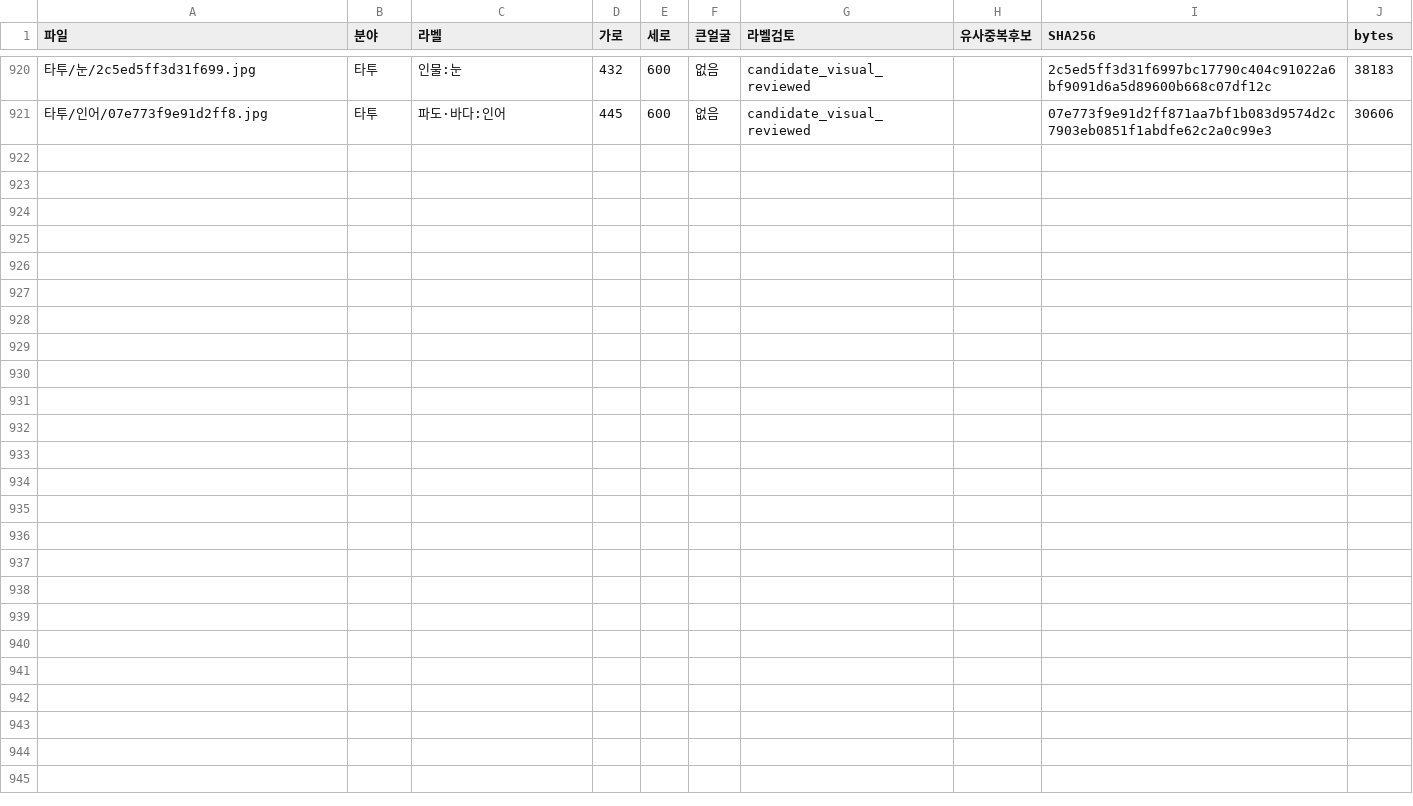
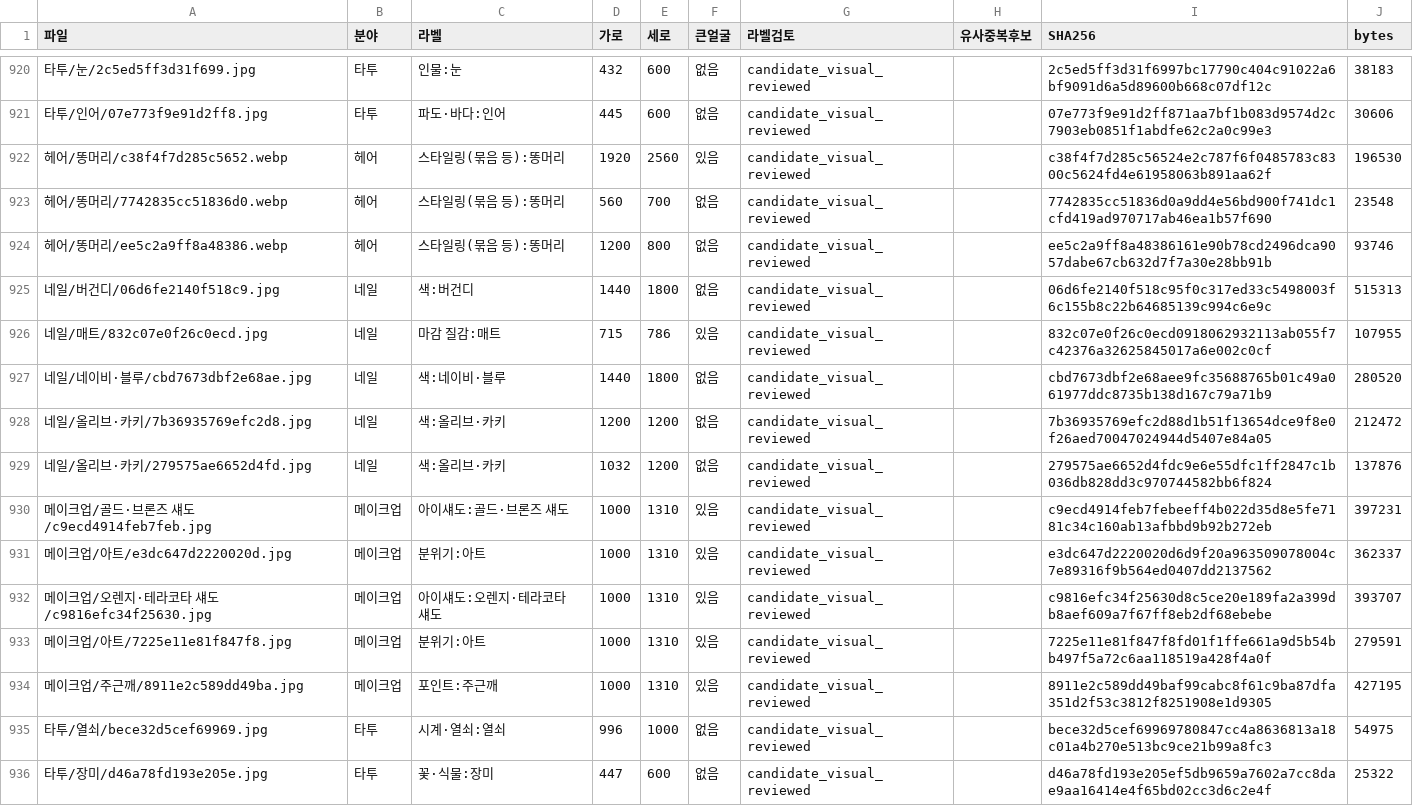
Before and after one commit to rudals906377/AI, a CSV file: collections/beauty-2026-10-20/사진목록.csv, drawn as a sheet; only a part is shown, gaps mark what is left out; the diff names each change by its address in the sheet, - before the commit and + after, or states it on an @@ line.

Commit message:
Add 15 reviewed beauty photos across four categories

```diff
--- a/collections/beauty-2026-10-20/사진목록.csv
+++ b/collections/beauty-2026-10-20/사진목록.csv
+row 922: 헤어/똥머리/c38f4f7d285c5652.webp | 헤어 | 스타일링(묶음 등):똥머리 | 1920 | 2560 | 있음 | candidate_visual_reviewed |  | c38f4f7d285c56524e2c787f6f0485783c8300c5624fd4e61958063b891aa62f | 196530
+row 923: 헤어/똥머리/7742835cc51836d0.webp | 헤어 | 스타일링(묶음 등):똥머리 | 560 | 700 | 없음 | candidate_visual_reviewed |  | 7742835cc51836d0a9dd4e56bd900f741dc1cfd419ad970717ab46ea1b57f690 | 23548
+row 924: 헤어/똥머리/ee5c2a9ff8a48386.webp | 헤어 | 스타일링(묶음 등):똥머리 | 1200 | 800 | 없음 | candidate_visual_reviewed |  | ee5c2a9ff8a48386161e90b78cd2496dca9057dabe67cb632d7f7a30e28bb91b | 93746
+row 925: 네일/버건디/06d6fe2140f518c9.jpg | 네일 | 색:버건디 | 1440 | 1800 | 없음 | candidate_visual_reviewed |  | 06d6fe2140f518c95f0c317ed33c5498003f6c155b8c22b64685139c994c6e9c | 515313
+row 926: 네일/매트/832c07e0f26c0ecd.jpg | 네일 | 마감 질감:매트 | 715 | 786 | 있음 | candidate_visual_reviewed |  | 832c07e0f26c0ecd0918062932113ab055f7c42376a32625845017a6e002c0cf | 107955
+row 927: 네일/네이비·블루/cbd7673dbf2e68ae.jpg | 네일 | 색:네이비·블루 | 1440 | 1800 | 없음 | candidate_visual_reviewed |  | cbd7673dbf2e68aee9fc35688765b01c49a061977ddc8735b138d167c79a71b9 | 280520
+row 928: 네일/올리브·카키/7b36935769efc2d8.jpg | 네일 | 색:올리브·카키 | 1200 | 1200 | 없음 | candidate_visual_reviewed |  | 7b36935769efc2d88d1b51f13654dce9f8e0f26aed70047024944d5407e84a05 | 212472
+row 929: 네일/올리브·카키/279575ae6652d4fd.jpg | 네일 | 색:올리브·카키 | 1032 | 1200 | 없음 | candidate_visual_reviewed |  | 279575ae6652d4fdc9e6e55dfc1ff2847c1b036db828dd3c970744582bb6f824 | 137876
+row 930: 메이크업/골드·브론즈 섀도/c9ecd4914feb7feb.jpg | 메이크업 | 아이섀도:골드·브론즈 섀도 | 1000 | 1310 | 있음 | candidate_visual_reviewed |  | c9ecd4914feb7febeeff4b022d35d8e5fe7181c34c160ab13afbbd9b92b272eb | 397231
+row 931: 메이크업/아트/e3dc647d2220020d.jpg | 메이크업 | 분위기:아트 | 1000 | 1310 | 있음 | candidate_visual_reviewed |  | e3dc647d2220020d6d9f20a963509078004c7e89316f9b564ed0407dd2137562 | 362337
+row 932: 메이크업/오렌지·테라코타 섀도/c9816efc34f25630.jpg | 메이크업 | 아이섀도:오렌지·테라코타 섀도 | 1000 | 1310 | 있음 | candidate_visual_reviewed |  | c9816efc34f25630d8c5ce20e189fa2a399db8aef609a7f67ff8eb2df68ebebe | 393707
+row 933: 메이크업/아트/7225e11e81f847f8.jpg | 메이크업 | 분위기:아트 | 1000 | 1310 | 있음 | candidate_visual_reviewed |  | 7225e11e81f847f8fd01f1ffe661a9d5b54bb497f5a72c6aa118519a428f4a0f | 279591
+row 934: 메이크업/주근깨/8911e2c589dd49ba.jpg | 메이크업 | 포인트:주근깨 | 1000 | 1310 | 있음 | candidate_visual_reviewed |  | 8911e2c589dd49baf99cabc8f61c9ba87dfa351d2f53c3812f8251908e1d9305 | 427195
+row 935: 타투/열쇠/bece32d5cef69969.jpg | 타투 | 시계·열쇠:열쇠 | 996 | 1000 | 없음 | candidate_visual_reviewed |  | bece32d5cef69969780847cc4a8636813a18c01a4b270e513bc9ce21b99a8fc3 | 54975
+row 936: 타투/장미/d46a78fd193e205e.jpg | 타투 | 꽃·식물:장미 | 447 | 600 | 없음 | candidate_visual_reviewed |  | d46a78fd193e205ef5db9659a7602a7cc8dae9aa16414e4f65bd02cc3d6c2e4f | 25322
```
Also changed, not shown: 17 other files.
